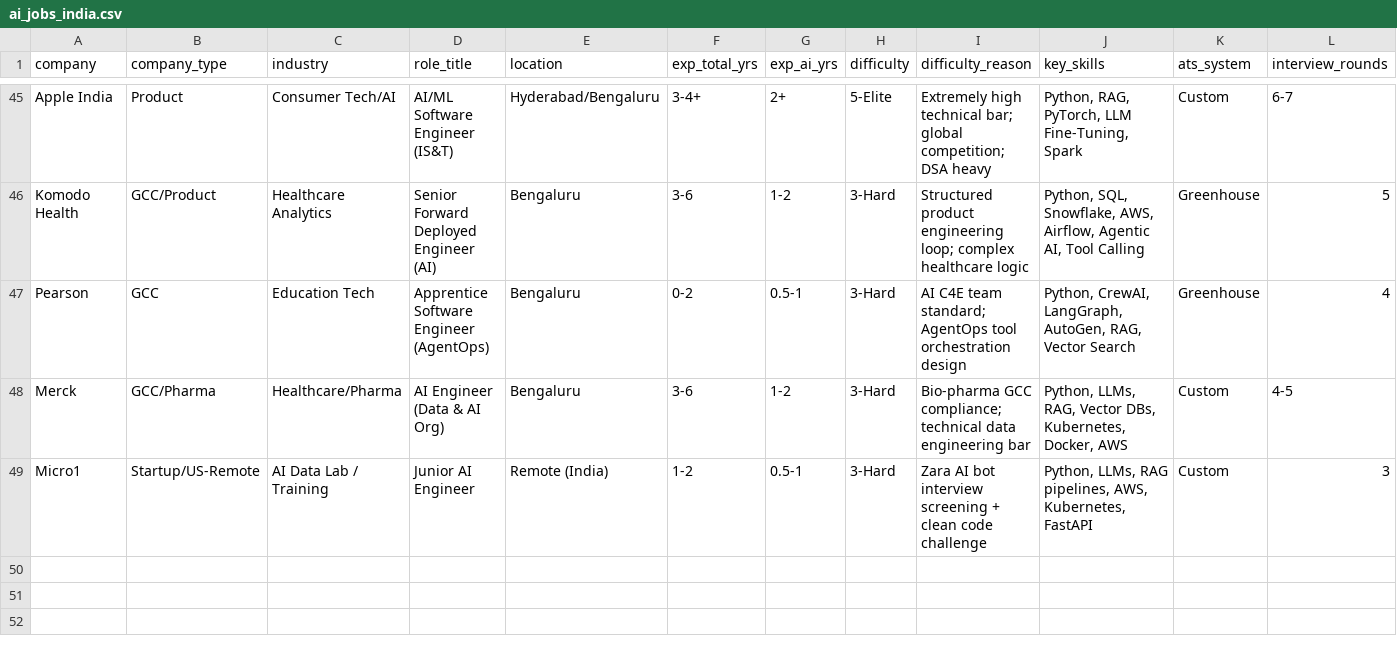
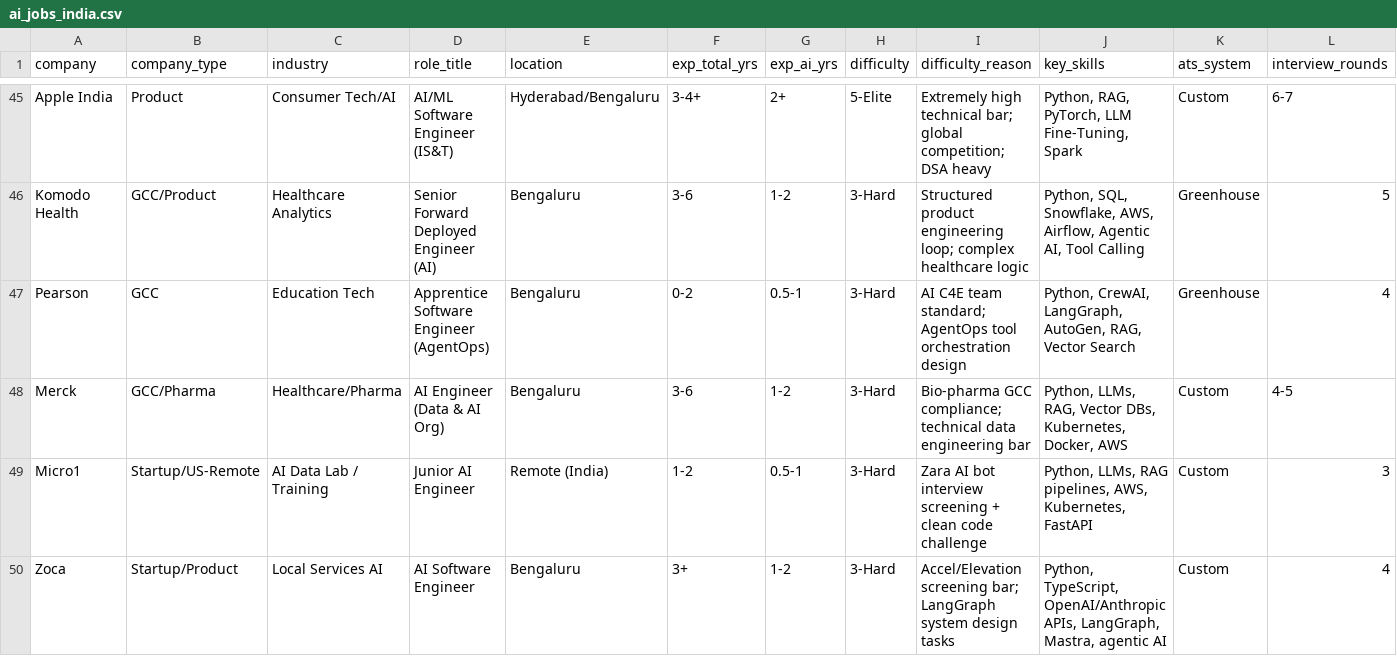
Before and after one commit to YashRL/Resume_Factory, a CSV file: ai_jobs_india.csv, drawn as a sheet; only a part is shown, gaps mark what is left out; rows hold the shown columns only; the diff names each change by its address in the sheet, - before the commit and + after, or states it on an @@ line.

Commit message:
docs: add Zoca and Contezy Media to trackers

```diff
--- a/ai_jobs_india.csv
+++ b/ai_jobs_india.csv
+row 50: Zoca | Startup/Product | Local Services AI | AI Software Engineer | Bengaluru | 3+ | 1-2 | 3-Hard | Accel/Elevation screening bar; LangGraph system design tasks | Python, TypeScript, OpenAI/Anthropic APIs, LangGraph, Mastra, agentic AI | Custom | 4
```
Also changed, not shown: ai_jobs_india_15_25_lpa.csv.
